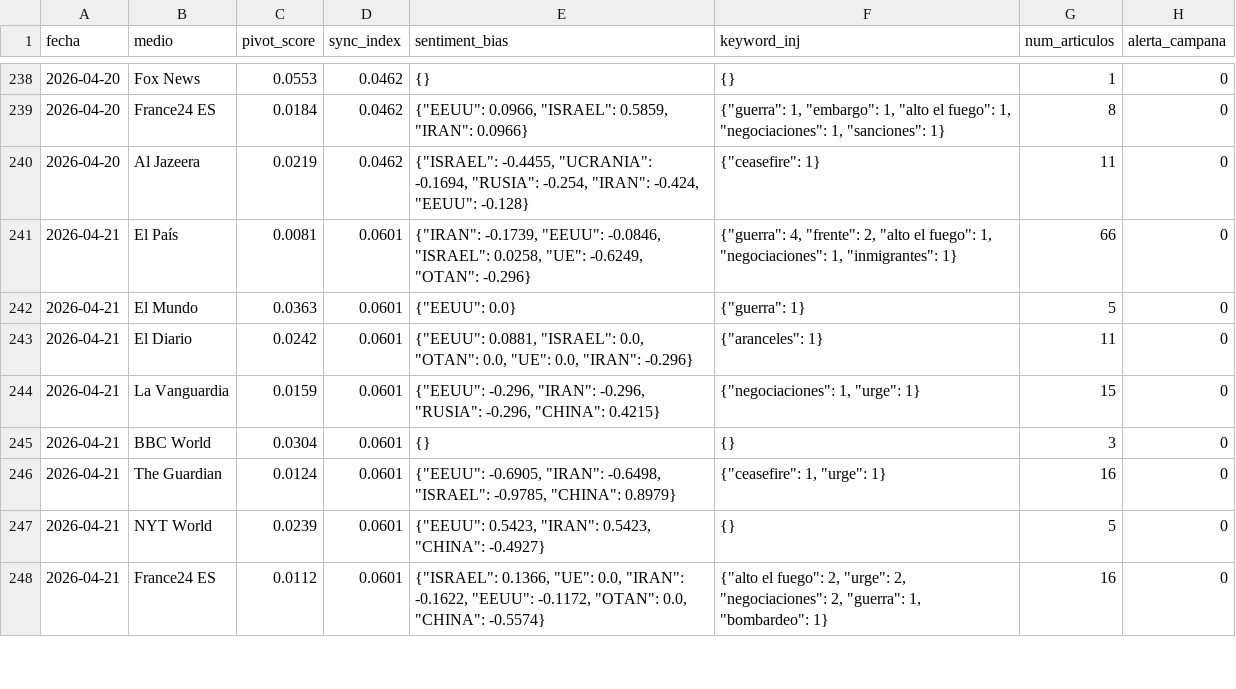
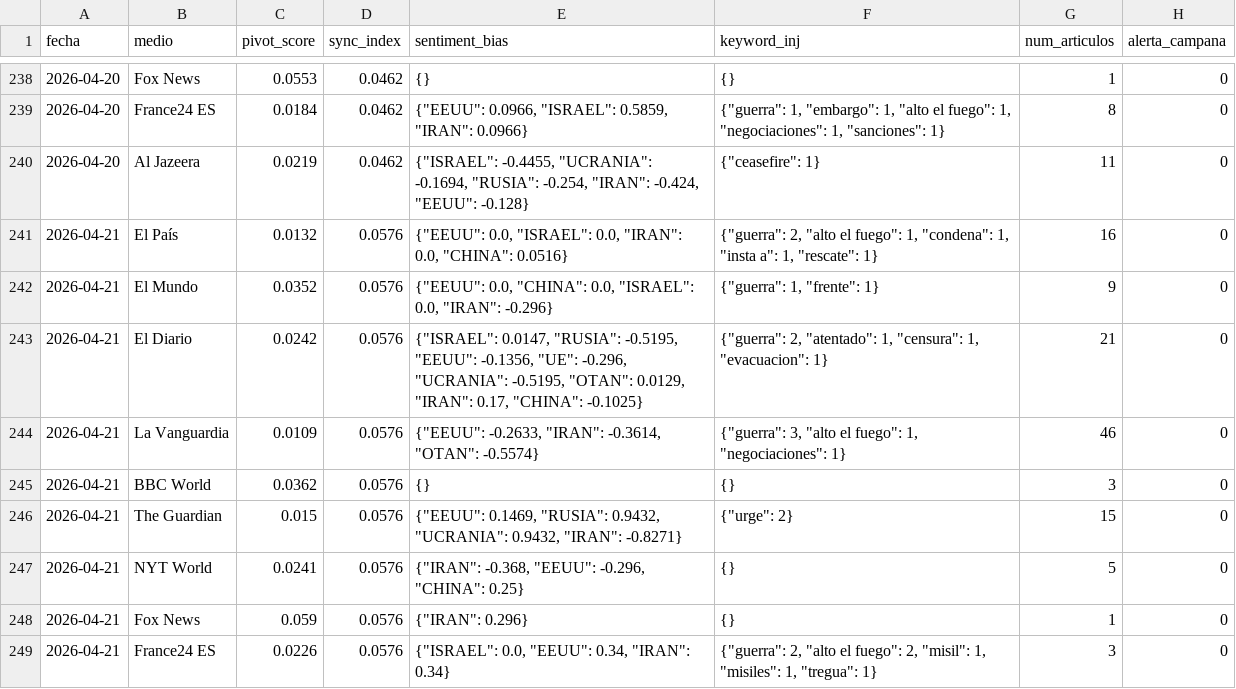
Before and after one commit to mcasrom/SIEG-Mani, a CSV file: data/kpis.csv, drawn as a sheet; only a part is shown, gaps mark what is left out; the diff covers the shown part only.

Commit message:
MANI data 2026-04-21 12:10

```diff
--- a/data/kpis.csv
+++ b/data/kpis.csv
@@ -240,9 +240,10 @@ fecha,medio,pivot_score,sync_index,sentiment_bias,keyword_inj,num_articulos,aler
 2026-04-20,Al Jazeera,0.0219,0.0462,"{""ISRAEL"": -0.4455, ""UCRANIA"": -0.1694, ""RUSIA"": -0.254, ""IRAN"": -0.424, ""EEUU"": -0.128}","{""ceasefire"": 1}",11,0
-2026-04-21,El País,0.0081,0.0601,"{""IRAN"": -0.1739, ""EEUU"": -0.0846, ""ISRAEL"": 0.0258, ""UE"": -0.6249, ""OTAN"": -0.296}","{""guerra"": 4, ""frente"": 2, ""alto el fuego"": 1, ""negociaciones"": 1, ""inmigrantes"": 1}",66,0
-2026-04-21,El Mundo,0.0363,0.0601,"{""EEUU"": 0.0}","{""guerra"": 1}",5,0
-2026-04-21,El Diario,0.0242,0.0601,"{""EEUU"": 0.0881, ""ISRAEL"": 0.0, ""OTAN"": 0.0, ""UE"": 0.0, ""IRAN"": -0.296}","{""aranceles"": 1}",11,0
-2026-04-21,La Vanguardia,0.0159,0.0601,"{""EEUU"": -0.296, ""IRAN"": -0.296, ""RUSIA"": -0.296, ""CHINA"": 0.4215}","{""negociaciones"": 1, ""urge"": 1}",15,0
-2026-04-21,BBC World,0.0304,0.0601,{},{},3,0
-2026-04-21,The Guardian,0.0124,0.0601,"{""EEUU"": -0.6905, ""IRAN"": -0.6498, ""ISRAEL"": -0.9785, ""CHINA"": 0.8979}","{""ceasefire"": 1, ""urge"": 1}",16,0
-2026-04-21,NYT World,0.0239,0.0601,"{""EEUU"": 0.5423, ""IRAN"": 0.5423, ""CHINA"": -0.4927}",{},5,0
-2026-04-21,France24 ES,0.0112,0.0601,"{""ISRAEL"": 0.1366, ""UE"": 0.0, ""IRAN"": -0.1622, ""EEUU"": -0.1172, ""OTAN"": 0.0, ""CHINA"": -0.5574}","{""alto el fuego"": 2, ""urge"": 2, ""negociaciones"": 2, ""guerra"": 1, ""bombardeo"": 1}",16,0
+2026-04-21,El País,0.0132,0.0576,"{""EEUU"": 0.0, ""ISRAEL"": 0.0, ""IRAN"": 0.0, ""CHINA"": 0.0516}","{""guerra"": 2, ""alto el fuego"": 1, ""condena"": 1, ""insta a"": 1, ""rescate"": 1}",16,0
+2026-04-21,El Mundo,0.0352,0.0576,"{""EEUU"": 0.0, ""CHINA"": 0.0, ""ISRAEL"": 0.0, ""IRAN"": -0.296}","{""guerra"": 1, ""frente"": 1}",9,0
+2026-04-21,El Diario,0.0242,0.0576,"{""ISRAEL"": 0.0147, ""RUSIA"": -0.5195, ""EEUU"": -0.1356, ""UE"": -0.296, ""UCRANIA"": -0.5195, ""OTAN"": 0.0129, ""IRAN"": 0.17, ""CHINA"": -0.1025}","{""guerra"": 2, ""atentado"": 1, ""censura"": 1, ""evacuacion"": 1}",21,0
+2026-04-21,La Vanguardia,0.0109,0.0576,"{""EEUU"": -0.2633, ""IRAN"": -0.3614, ""OTAN"": -0.5574}","{""guerra"": 3, ""alto el fuego"": 1, ""negociaciones"": 1}",46,0
+2026-04-21,BBC World,0.0362,0.0576,{},{},3,0
+2026-04-21,The Guardian,0.015,0.0576,"{""EEUU"": 0.1469, ""RUSIA"": 0.9432, ""UCRANIA"": 0.9432, ""IRAN"": -0.8271}","{""urge"": 2}",15,0
+2026-04-21,NYT World,0.0241,0.0576,"{""IRAN"": -0.368, ""EEUU"": -0.296, ""CHINA"": 0.25}",{},5,0
+2026-04-21,Fox News,0.059,0.0576,"{""IRAN"": 0.296}",{},1,0
+2026-04-21,France24 ES,0.0226,0.0576,"{""ISRAEL"": 0.0, ""EEUU"": 0.34, ""IRAN"": 0.34}","{""guerra"": 2, ""alto el fuego"": 2, ""misil"": 1, ""misiles"": 1, ""tregua"": 1}",3,0
```
Also changed, not shown: 5 edited cells elsewhere in this file, 2 other files.
